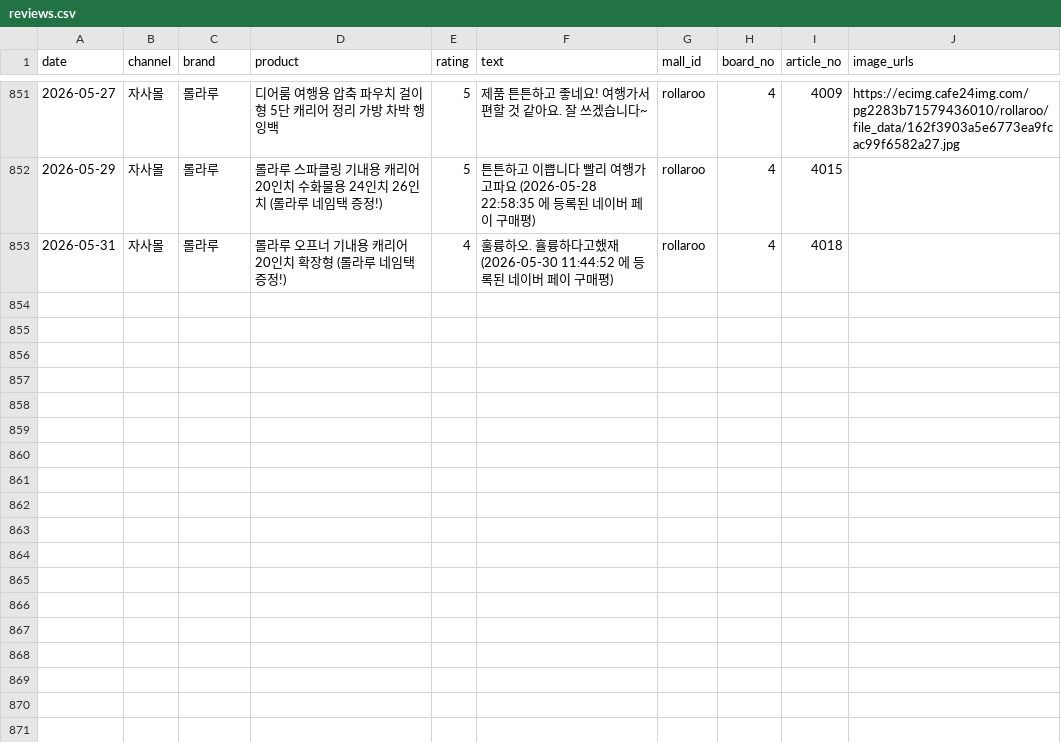
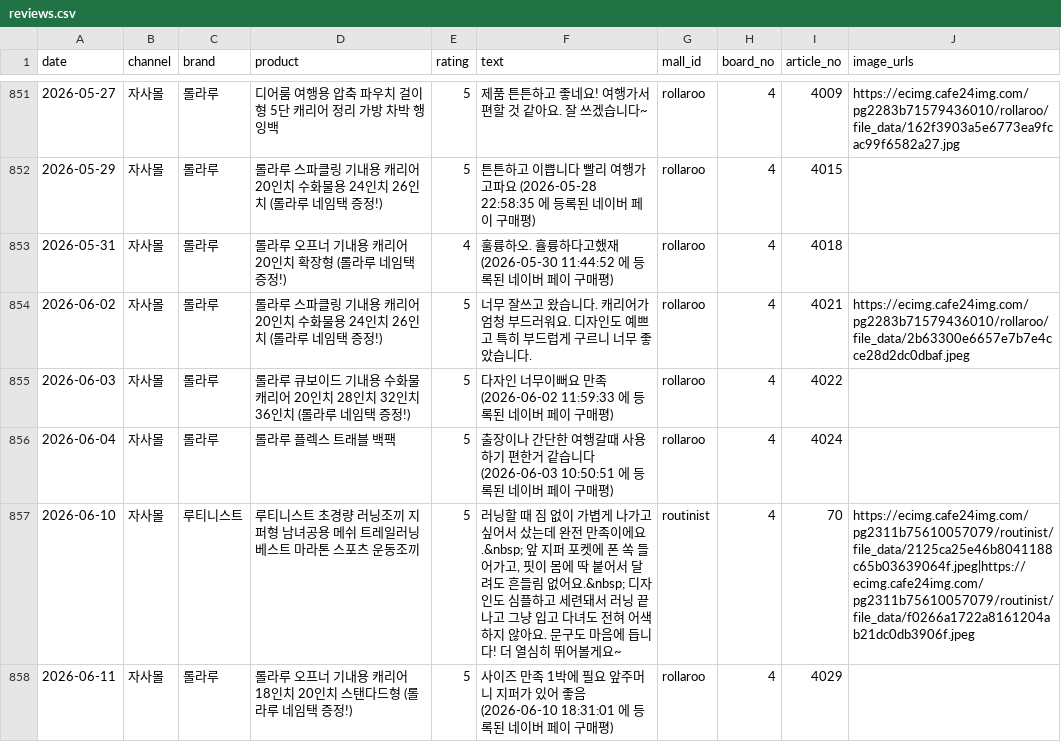
Before and after one commit to dylan670/growingup-dashboard, a CSV file: data/reviews.csv, drawn as a sheet; only a part is shown, gaps mark what is left out.

```diff
--- a/data/reviews.csv
+++ b/data/reviews.csv
@@ -853 +853,6 @@
 2026-05-31,자사몰,롤라루,롤라루 오프너 기내용 캐리어 20인치 확장형 (롤라루 네임택 증정!),4,훌륭하오. 휼륭하다고했재 (2026-05-30 11:44:52 에 등록된 네이버 페이 구매평),rollaroo,4,4018,
+2026-06-02,자사몰,롤라루,롤라루 스파클링 기내용 캐리어 20인치 수화물용 24인치 26인치 (롤라루 네임택 증정!),5,너무 잘쓰고 왔습니다. 캐리어가 엄청 부드러워요. 디자인도 예쁘고 특히 부드럽게 구르니 너무 좋았습니다.,rollaroo,4,4021,https://ecimg.cafe24img.com/pg2283b71579436010/rollaroo/file_data/2b63300e6657e7b7e4cce28d2dc0dbaf.jpeg
+2026-06-03,자사몰,롤라루,롤라루 큐보이드 기내용 수화물 캐리어 20인치 28인치 32인치 36인치 (롤라루 네임택 증정!),5,다자인 너무이뻐요 만족 (2026-06-02 11:59:33 에 등록된 네이버 페이 구매평),rollaroo,4,4022,
+2026-06-04,자사몰,롤라루,롤라루 플렉스 트래블 백팩,5,출장이나 간단한 여행갈때 사용하기 편한거 같습니다 (2026-06-03 10:50:51 에 등록된 네이버 페이 구매평),rollaroo,4,4024,
+2026-06-10,자사몰,루티니스트,루티니스트 초경량 러닝조끼 지퍼형 남녀공용 메쉬 트레일러닝 베스트 마라톤 스포츠 운동조끼,5,"러닝할 때 짐 없이 가볍게 나가고 싶어서 샀는데 완전 만족이에요.&nbsp; 앞 지퍼 포켓에 폰 쏙 들어가고, 핏이 몸에 딱 붙어서 달려도 흔들림 없어요.&nbsp; 디자인도 심플하고 세련돼서 러닝 끝나고 그냥 입고 다녀도 전혀 어색하지 않아요. 문구도 마음에 듭니다! 더 열심히 뛰어볼게요~",routinist,4,70,https://ecimg.cafe24img.com/pg2311b75610057079/routinist/file_data/2125ca25e46b8041188c65b03639064f.jpeg|https://ecimg.cafe24img.com/pg2311b75610057079/routinist/file_data/f0266a1722a8161204ab21dc0db3906f.jpeg
+2026-06-11,자사몰,롤라루,롤라루 오프너 기내용 캐리어 18인치 20인치 스탠다드형 (롤라루 네임택 증정!),5,사이즈 만족 1박에 필요 앞주머니 지퍼가 있어 좋음 (2026-06-10 18:31:01 에 등록된 네이버 페이 구매평),rollaroo,4,4029,
```
Also changed, not shown: data/ads.csv, 14 other files.
